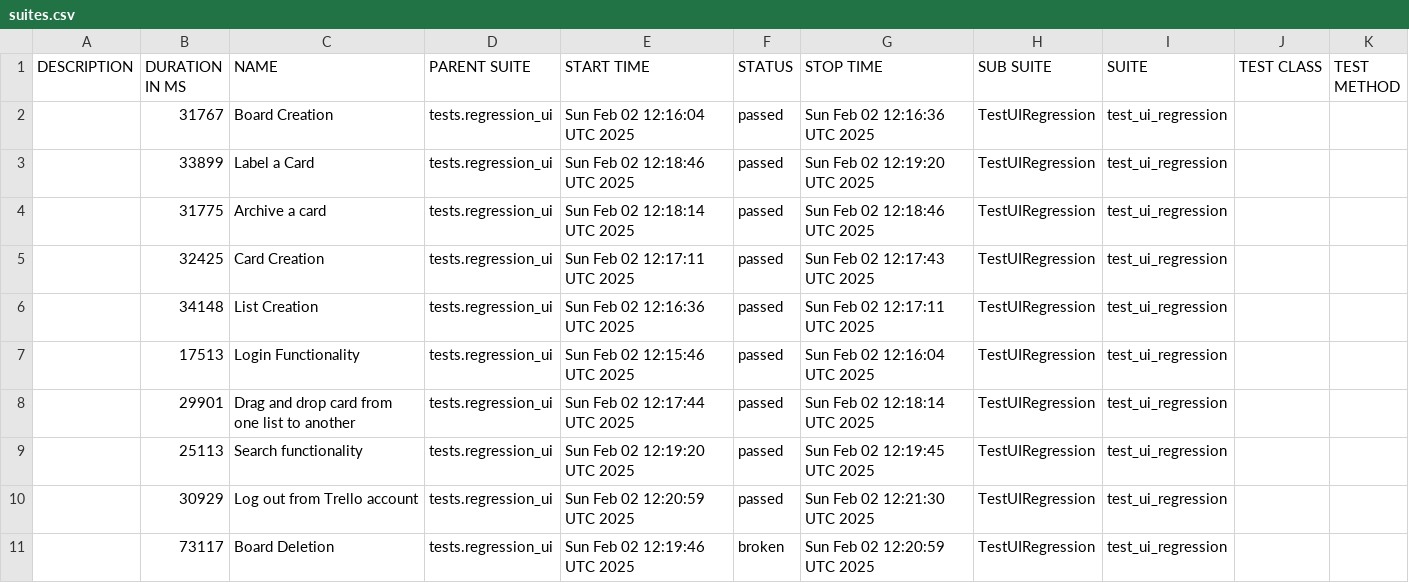
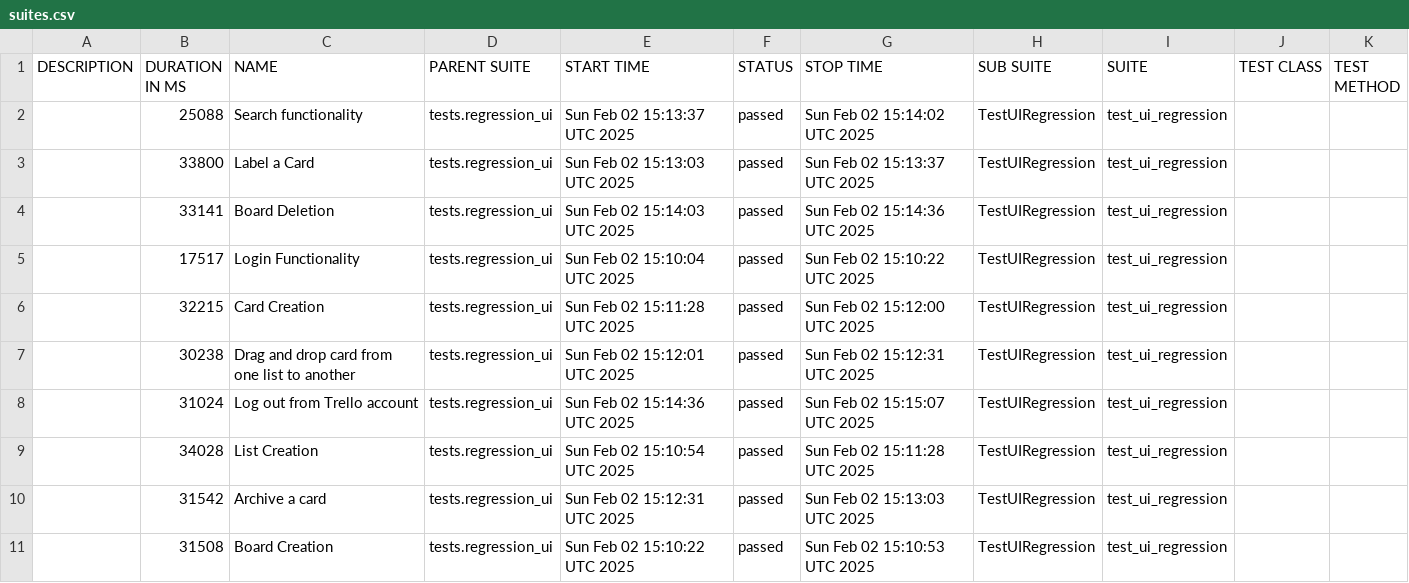
Before and after one commit to vkqapro/pythonSelenium, a CSV file: data/suites.csv, drawn as a sheet.

```diff
--- a/data/suites.csv
+++ b/data/suites.csv
@@ -1,11 +1,11 @@
 "DESCRIPTION","DURATION IN MS","NAME","PARENT SUITE","START TIME","STATUS","STOP TIME","SUB SUITE","SUITE","TEST CLASS","TEST METHOD"
-"","31767","Board Creation","tests.regression_ui","Sun Feb 02 12:16:04 UTC 2025","passed","Sun Feb 02 12:16:36 UTC 2025","TestUIRegression","test_ui_regression","",""
-"","33899","Label a Card","tests.regression_ui","Sun Feb 02 12:18:46 UTC 2025","passed","Sun Feb 02 12:19:20 UTC 2025","TestUIRegression","test_ui_regression","",""
-"","31775","Archive a card","tests.regression_ui","Sun Feb 02 12:18:14 UTC 2025","passed","Sun Feb 02 12:18:46 UTC 2025","TestUIRegression","test_ui_regression","",""
-"","32425","Card Creation","tests.regression_ui","Sun Feb 02 12:17:11 UTC 2025","passed","Sun Feb 02 12:17:43 UTC 2025","TestUIRegression","test_ui_regression","",""
-"","34148","List Creation","tests.regression_ui","Sun Feb 02 12:16:36 UTC 2025","passed","Sun Feb 02 12:17:11 UTC 2025","TestUIRegression","test_ui_regression","",""
-"","17513","Login Functionality","tests.regression_ui","Sun Feb 02 12:15:46 UTC 2025","passed","Sun Feb 02 12:16:04 UTC 2025","TestUIRegression","test_ui_regression","",""
-"","29901","Drag and drop card from one list to another","tests.regression_ui","Sun Feb 02 12:17:44 UTC 2025","passed","Sun Feb 02 12:18:14 UTC 2025","TestUIRegression","test_ui_regression","",""
-"","25113","Search functionality","tests.regression_ui","Sun Feb 02 12:19:20 UTC 2025","passed","Sun Feb 02 12:19:45 UTC 2025","TestUIRegression","test_ui_regression","",""
-"","30929","Log out from Trello account","tests.regression_ui","Sun Feb 02 12:20:59 UTC 2025","passed","Sun Feb 02 12:21:30 UTC 2025","TestUIRegression","test_ui_regression","",""
-"","73117","Board Deletion","tests.regression_ui","Sun Feb 02 12:19:46 UTC 2025","broken","Sun Feb 02 12:20:59 UTC 2025","TestUIRegression","test_ui_regression","",""
+"","25088","Search functionality","tests.regression_ui","Sun Feb 02 15:13:37 UTC 2025","passed","Sun Feb 02 15:14:02 UTC 2025","TestUIRegression","test_ui_regression","",""
+"","33800","Label a Card","tests.regression_ui","Sun Feb 02 15:13:03 UTC 2025","passed","Sun Feb 02 15:13:37 UTC 2025","TestUIRegression","test_ui_regression","",""
+"","33141","Board Deletion","tests.regression_ui","Sun Feb 02 15:14:03 UTC 2025","passed","Sun Feb 02 15:14:36 UTC 2025","TestUIRegression","test_ui_regression","",""
+"","17517","Login Functionality","tests.regression_ui","Sun Feb 02 15:10:04 UTC 2025","passed","Sun Feb 02 15:10:22 UTC 2025","TestUIRegression","test_ui_regression","",""
+"","32215","Card Creation","tests.regression_ui","Sun Feb 02 15:11:28 UTC 2025","passed","Sun Feb 02 15:12:00 UTC 2025","TestUIRegression","test_ui_regression","",""
+"","30238","Drag and drop card from one list to another","tests.regression_ui","Sun Feb 02 15:12:01 UTC 2025","passed","Sun Feb 02 15:12:31 UTC 2025","TestUIRegression","test_ui_regression","",""
+"","31024","Log out from Trello account","tests.regression_ui","Sun Feb 02 15:14:36 UTC 2025","passed","Sun Feb 02 15:15:07 UTC 2025","TestUIRegression","test_ui_regression","",""
+"","34028","List Creation","tests.regression_ui","Sun Feb 02 15:10:54 UTC 2025","passed","Sun Feb 02 15:11:28 UTC 2025","TestUIRegression","test_ui_regression","",""
+"","31542","Archive a card","tests.regression_ui","Sun Feb 02 15:12:31 UTC 2025","passed","Sun Feb 02 15:13:03 UTC 2025","TestUIRegression","test_ui_regression","",""
+"","31508","Board Creation","tests.regression_ui","Sun Feb 02 15:10:22 UTC 2025","passed","Sun Feb 02 15:10:53 UTC 2025","TestUIRegression","test_ui_regression","",""
```
Also changed, not shown: 43 other files.
